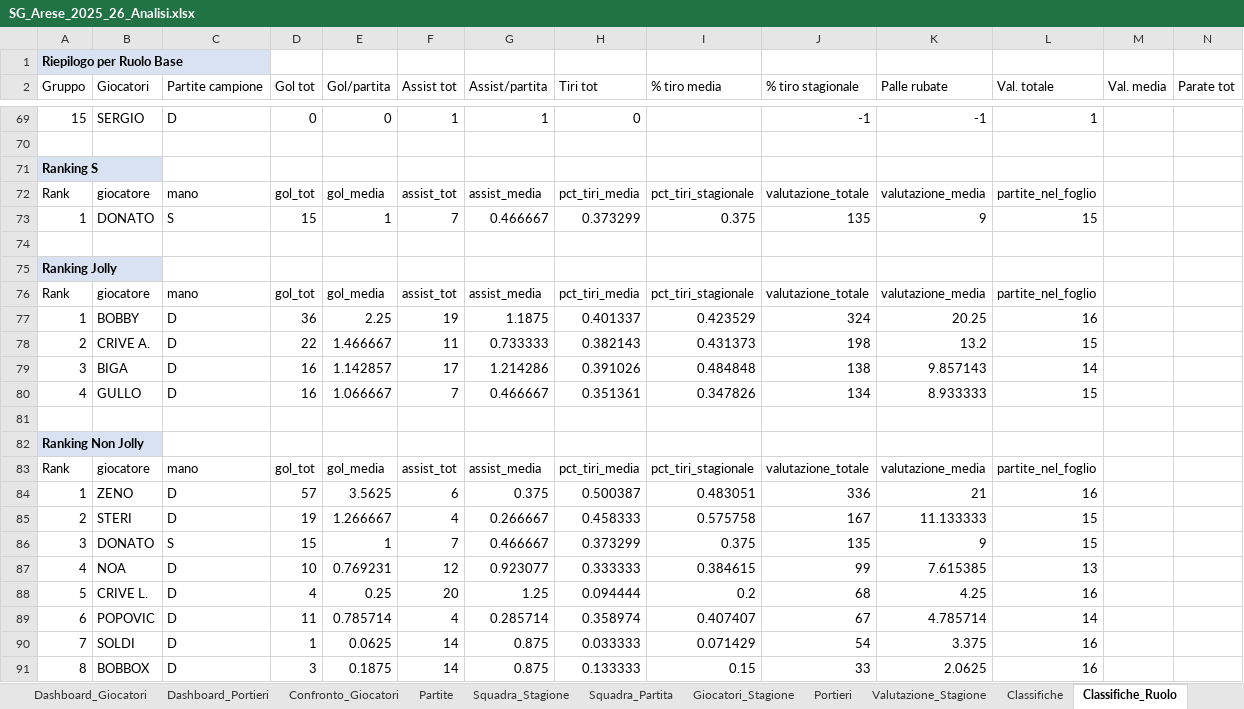
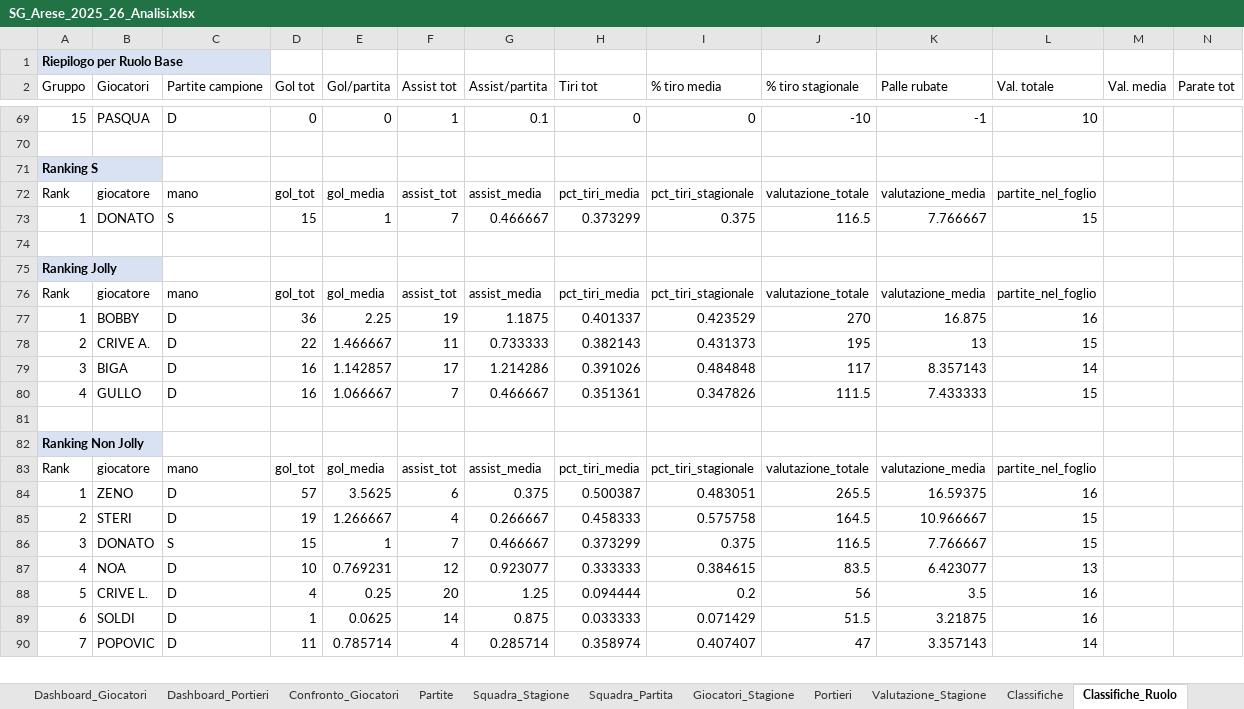
Before and after one commit to crive96/sg-arese-waterpolo-analytics, an Excel workbook: SG_Arese_2025_26_Analisi.xlsx, sheet Classifiche_Ruolo, drawn as a sheet; only a part is shown, gaps mark what is left out; values as stored, in another font and other column widths than the file's, no borders; removed rows and columns are numbered as before the commit, all else as after; rows hold the shown columns only; the diff covers the shown part only; the diff names each change by its address in the sheet, - before the commit and + after, or states it on an @@ line.

```diff
--- a/SG_Arese_2025_26_Analisi.xlsx (sheet Classifiche_Ruolo)
+++ b/SG_Arese_2025_26_Analisi.xlsx (sheet Classifiche_Ruolo)
-B69 (Giocatori): SERGIO
+B69 (Giocatori): PASQUA
-G69 (Assist/partita): 1
+G69 (Assist/partita): 0.1
-I69 (% tiro media): (empty)
+I69 (% tiro media): 0
-J69 (% tiro stagionale): -1
+J69 (% tiro stagionale): -10
-L69 (Val. totale): 1
+L69 (Val. totale): 10
-J73 (% tiro stagionale): 135
+J73 (% tiro stagionale): 116.5
-K73 (Palle rubate): 9
+K73 (Palle rubate): 7.766667
-J77 (% tiro stagionale): 324
+J77 (% tiro stagionale): 270
-K77 (Palle rubate): 20.25
+K77 (Palle rubate): 16.875
-J78 (% tiro stagionale): 198
+J78 (% tiro stagionale): 195
-K78 (Palle rubate): 13.2
+K78 (Palle rubate): 13
-J79 (% tiro stagionale): 138
+J79 (% tiro stagionale): 117
-K79 (Palle rubate): 9.857143
+K79 (Palle rubate): 8.357143
-J80 (% tiro stagionale): 134
+J80 (% tiro stagionale): 111.5
-K80 (Palle rubate): 8.933333
+K80 (Palle rubate): 7.433333
-J84 (% tiro stagionale): 336
+J84 (% tiro stagionale): 265.5
-K84 (Palle rubate): 21
+K84 (Palle rubate): 16.59375
-J85 (% tiro stagionale): 167
+J85 (% tiro stagionale): 164.5
-K85 (Palle rubate): 11.133333
+K85 (Palle rubate): 10.966667
-J86 (% tiro stagionale): 135
+J86 (% tiro stagionale): 116.5
-K86 (Palle rubate): 9
+K86 (Palle rubate): 7.766667
-J87 (% tiro stagionale): 99
+J87 (% tiro stagionale): 83.5
-K87 (Palle rubate): 7.615385
+K87 (Palle rubate): 6.423077
-J88 (% tiro stagionale): 68
+J88 (% tiro stagionale): 56
-K88 (Palle rubate): 4.25
+K88 (Palle rubate): 3.5
-row 89: 6 | POPOVIC | D | 11 | 0.785714 | 4 | 0.285714 | 0.358974 | 0.407407 | 67 | 4.785714 | 14
-A89 (Gruppo): 7
+A89 (Gruppo): 6
-J89 (% tiro stagionale): 54
+J89 (% tiro stagionale): 51.5
-K89 (Palle rubate): 3.375
+K89 (Palle rubate): 3.21875
-row 91: 8 | BOBBOX | D | 3 | 0.1875 | 14 | 0.875 | 0.133333 | 0.15 | 33 | 2.0625 | 16
+row 90: 7 | POPOVIC | D | 11 | 0.785714 | 4 | 0.285714 | 0.358974 | 0.407407 | 47 | 3.357143 | 14
```
Also changed, not shown: 5 added rows, 4 removed rows and 82 edited cells elsewhere in this sheet, sheet Valutazione_Partita, sheet Valutazione_Stagione, sheet Classifiche, sheet Giocatori_Stagione, sheet Dashboard_Giocatori, sheet Metodo, charts or pictures, 1 other file.
